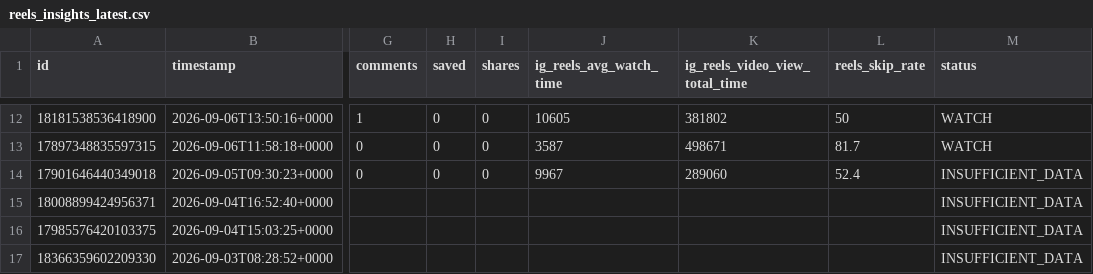
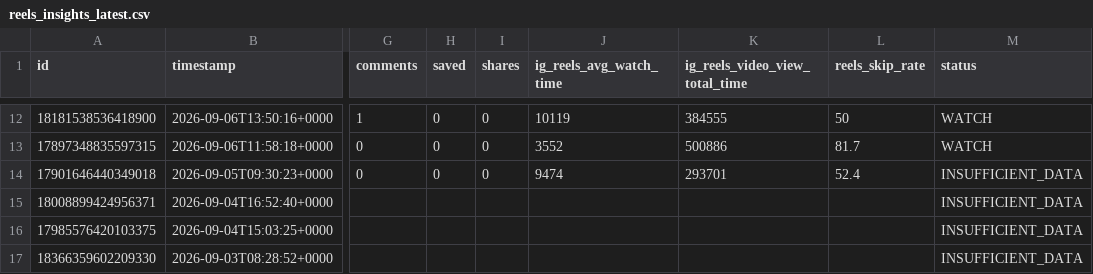
Before and after one commit to Igoranik/yorkie-insights-automation, a CSV file: data/reels_insights_latest.csv, drawn as a sheet; only a part is shown, gaps mark what is left out; the diff covers the shown part only; the diff names each change by its address in the sheet, - before the commit and + after, or states it on an @@ line.

```diff
--- a/data/reels_insights_latest.csv
+++ b/data/reels_insights_latest.csv
-J12 (ig_reels_avg_watch_time): 10605
+J12 (ig_reels_avg_watch_time): 10119
-K12 (ig_reels_video_view_total_time): 381802
+K12 (ig_reels_video_view_total_time): 384555
-J13 (ig_reels_avg_watch_time): 3587
+J13 (ig_reels_avg_watch_time): 3552
-K13 (ig_reels_video_view_total_time): 498671
+K13 (ig_reels_video_view_total_time): 500886
-J14 (ig_reels_avg_watch_time): 9967
+J14 (ig_reels_avg_watch_time): 9474
-K14 (ig_reels_video_view_total_time): 289060
+K14 (ig_reels_video_view_total_time): 293701
```
Also changed, not shown: 31 edited cells elsewhere in this file, 3 other files.
